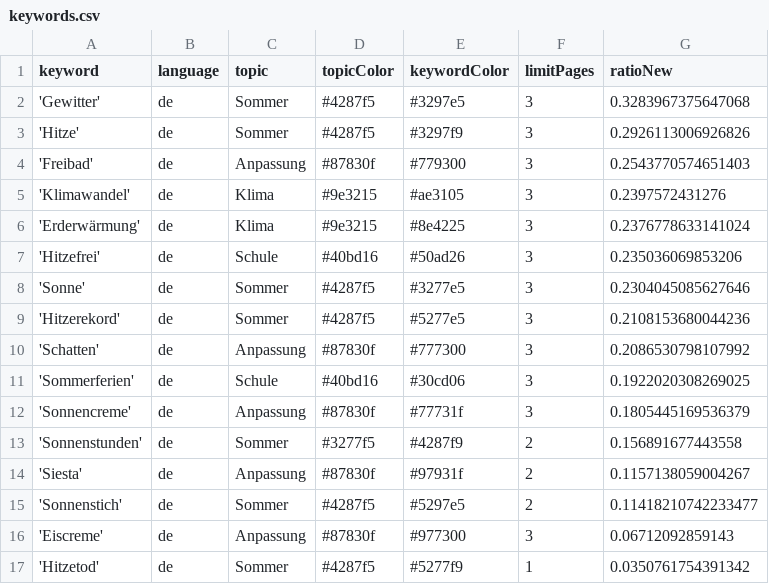
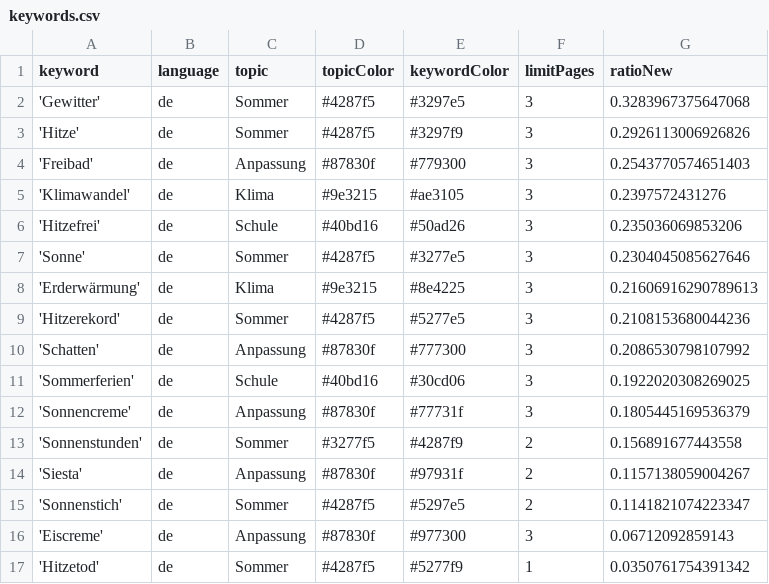
Before and after one commit to PhGeo-Word-Harvest/IceCreamIsComing, a CSV file: keywords.csv, drawn as a sheet.

```diff
--- a/keywords.csv
+++ b/keywords.csv
@@ -5,5 +5,5 @@ keyword,language,topic,topicColor,keywordColor,limitPages,ratioNew
 'Klimawandel',de,Klima,#9e3215,#ae3105,3,0.2397572431276
-'Erderwärmung',de,Klima,#9e3215,#8e4225,3,0.2376778633141024
 'Hitzefrei',de,Schule,#40bd16,#50ad26,3,0.235036069853206
 'Sonne',de,Sommer,#4287f5,#3277e5,3,0.2304045085627646
+'Erderwärmung',de,Klima,#9e3215,#8e4225,3,0.21606916290789613
 'Hitzerekord',de,Sommer,#4287f5,#5277e5,3,0.2108153680044236
@@ -14,3 +14,3 @@ keyword,language,topic,topicColor,keywordColor,limitPages,ratioNew
 'Siesta',de,Anpassung,#87830f,#97931f,2,0.1157138059004267
-'Sonnenstich',de,Sommer,#4287f5,#5297e5,2,0.11418210742233477
+'Sonnenstich',de,Sommer,#4287f5,#5297e5,2,0.1141821074223347
 'Eiscreme',de,Anpassung,#87830f,#977300,3,0.06712092859143
```
Also changed, not shown: csv/news_2026_06.csv, csv/news_2026_07.csv.
